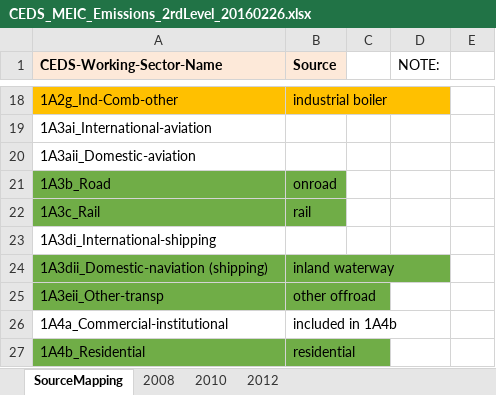
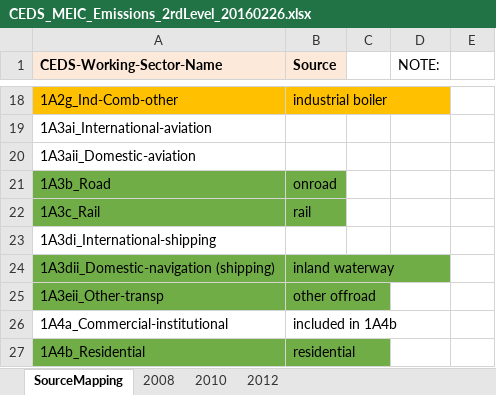
Before and after one commit to JGCRI/CEDS, an Excel workbook: input/emissions-inventories/China/CEDS_MEIC_Emissions_2rdLevel_20160226.xlsx, sheet SourceMapping, drawn as a sheet; only a part is shown, gaps mark what is left out; values as stored, in another font and other column widths than the file's, no borders; the diff names each change by its address in the sheet, - before the commit and + after, or states it on an @@ line.

```diff
--- a/input/emissions-inventories/China/CEDS_MEIC_Emissions_2rdLevel_20160226.xlsx (sheet SourceMapping)
+++ b/input/emissions-inventories/China/CEDS_MEIC_Emissions_2rdLevel_20160226.xlsx (sheet SourceMapping)
-A24 (CEDS-Working-Sector-Name): 1A3dii_Domestic-naviation (shipping)
+A24 (CEDS-Working-Sector-Name): 1A3dii_Domestic-navigation (shipping)
```
Also changed, not shown: sheet 2008, sheet 2012, sheet 2010, input/default-emissions-data/Europe and other Heavy Oil S.xlsx, input/mappings/Bond/Bond_sector_ext_map.xlsx, 47 other files.
